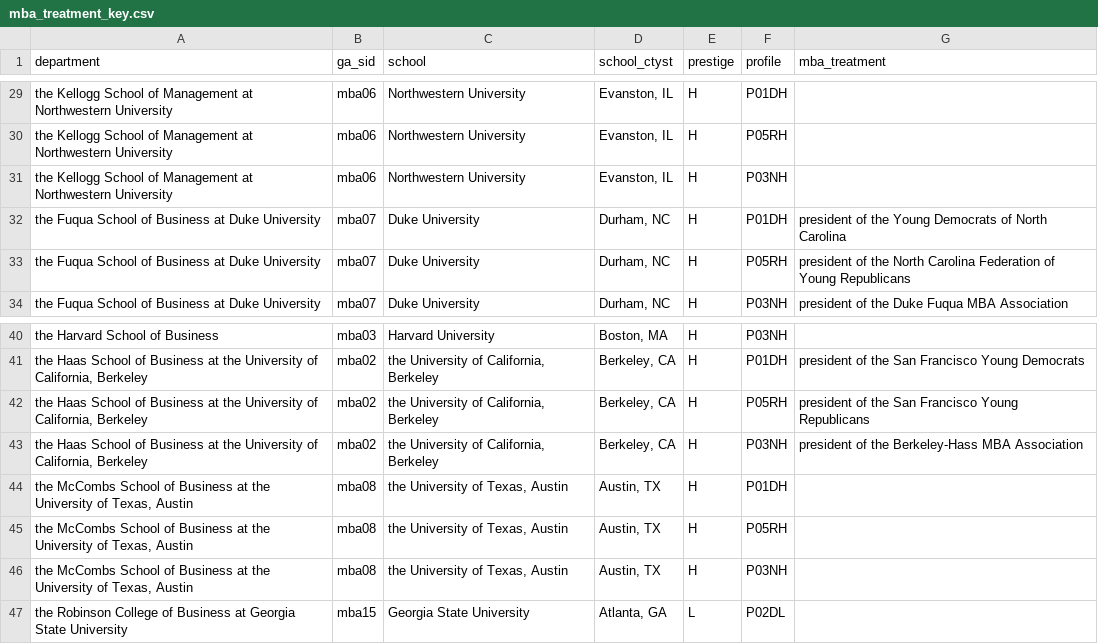
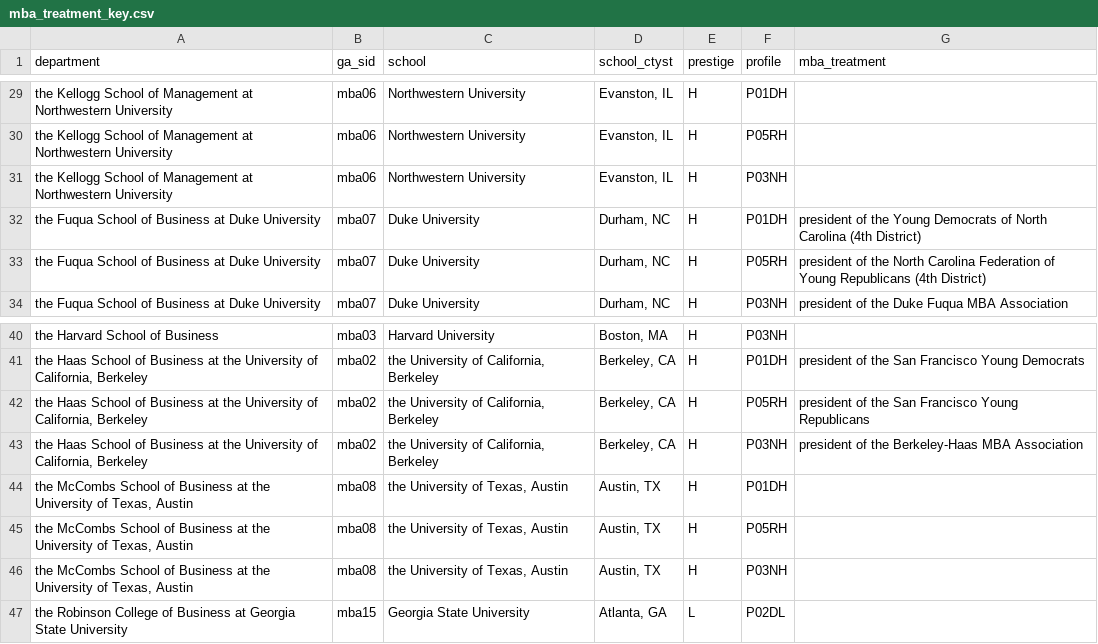
Before and after one commit to jmausolf/office_politics, a CSV file: keys/mba_treatment_key.csv, drawn as a sheet; only a part is shown, gaps mark what is left out; the diff covers the shown part only.

Commit message:
updats to mba treatments

```diff
--- a/keys/mba_treatment_key.csv
+++ b/keys/mba_treatment_key.csv
@@ -31,4 +31,4 @@ the Kellogg School of Management at Northwestern University,mba06,Northwestern U
 the Kellogg School of Management at Northwestern University,mba06,Northwestern University,"Evanston, IL",H,P03NH,
-the Fuqua School of Business at Duke University,mba07,Duke University,"Durham, NC",H,P01DH,president of the Young Democrats of North Carolina
-the Fuqua School of Business at Duke University,mba07,Duke University,"Durham, NC",H,P05RH,president of the North Carolina Federation of Young Republicans
+the Fuqua School of Business at Duke University,mba07,Duke University,"Durham, NC",H,P01DH,president of the Young Democrats of North Carolina (4th District)
+the Fuqua School of Business at Duke University,mba07,Duke University,"Durham, NC",H,P05RH,president of the North Carolina Federation of Young Republicans (4th District)
 the Fuqua School of Business at Duke University,mba07,Duke University,"Durham, NC",H,P03NH,president of the Duke Fuqua MBA Association
@@ -42,3 +42,3 @@ the Harvard School of Business,mba03,Harvard University,"Boston, MA",H,P03NH,
 "the Haas School of Business at the University of California, Berkeley",mba02,"the University of California, Berkeley","Berkeley, CA",H,P05RH,president of the San Francisco Young Republicans
-"the Haas School of Business at the University of California, Berkeley",mba02,"the University of California, Berkeley","Berkeley, CA",H,P03NH,president of the Berkeley-Hass MBA Association
+"the Haas School of Business at the University of California, Berkeley",mba02,"the University of California, Berkeley","Berkeley, CA",H,P03NH,president of the Berkeley-Haas MBA Association
 "the McCombs School of Business at the University of Texas, Austin",mba08,"the University of Texas, Austin","Austin, TX",H,P01DH,
```
Also changed, not shown: 23 edited cells elsewhere in this file.
